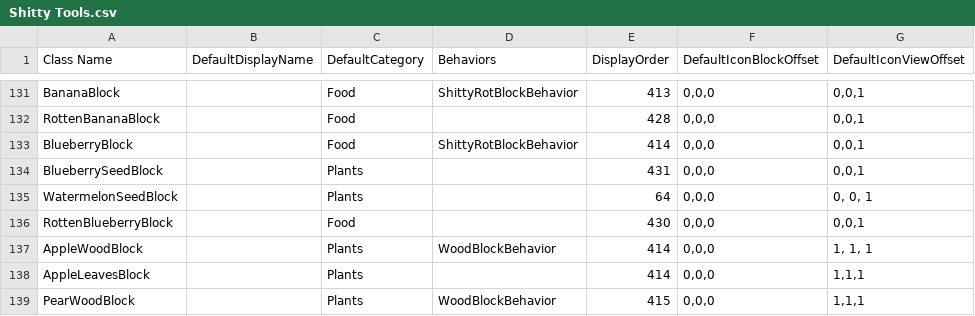
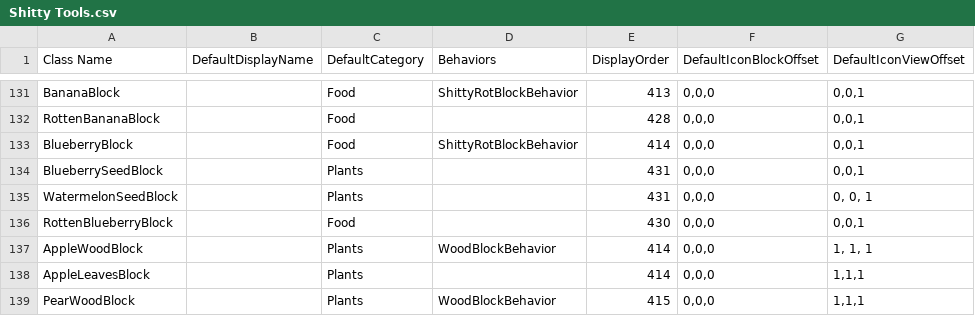
Before and after one commit to Samuelsan03/Shitty-Creatures-From-Survivalcraft-2, a CSV file: Shitty Tools.csv, drawn as a sheet; only a part is shown, gaps mark what is left out; the diff names each change by its address in the sheet, - before the commit and + after, or states it on an @@ line.

Commit message:
Update Shitty Tools.csv

```diff
--- a/Shitty Tools.csv
+++ b/Shitty Tools.csv
-E135 (DisplayOrder): 64
+E135 (DisplayOrder): 431
```
